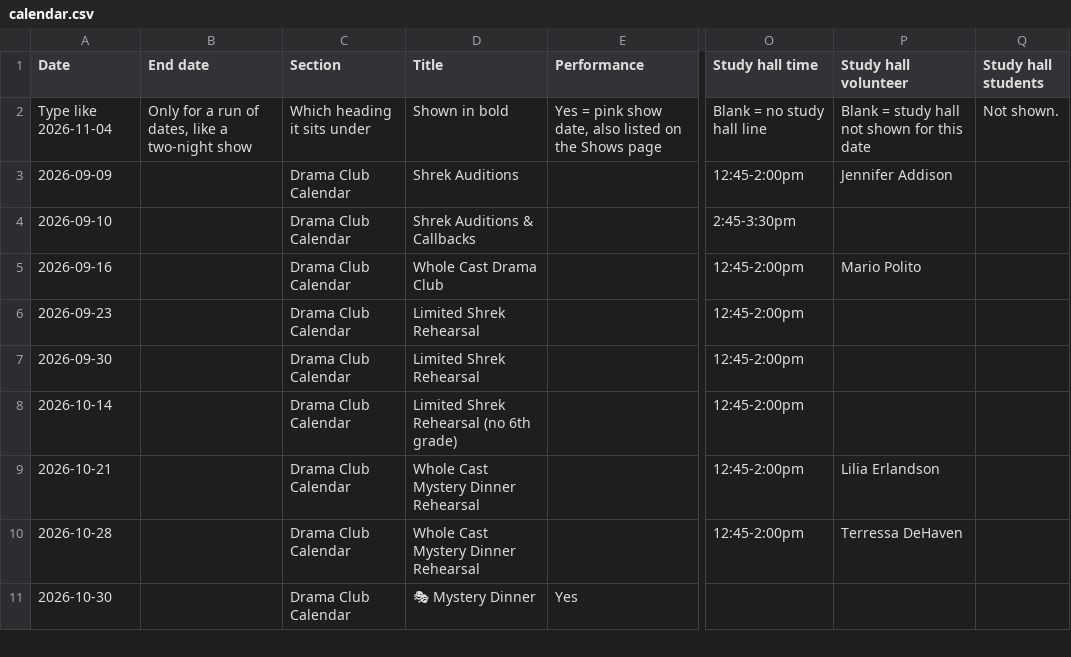
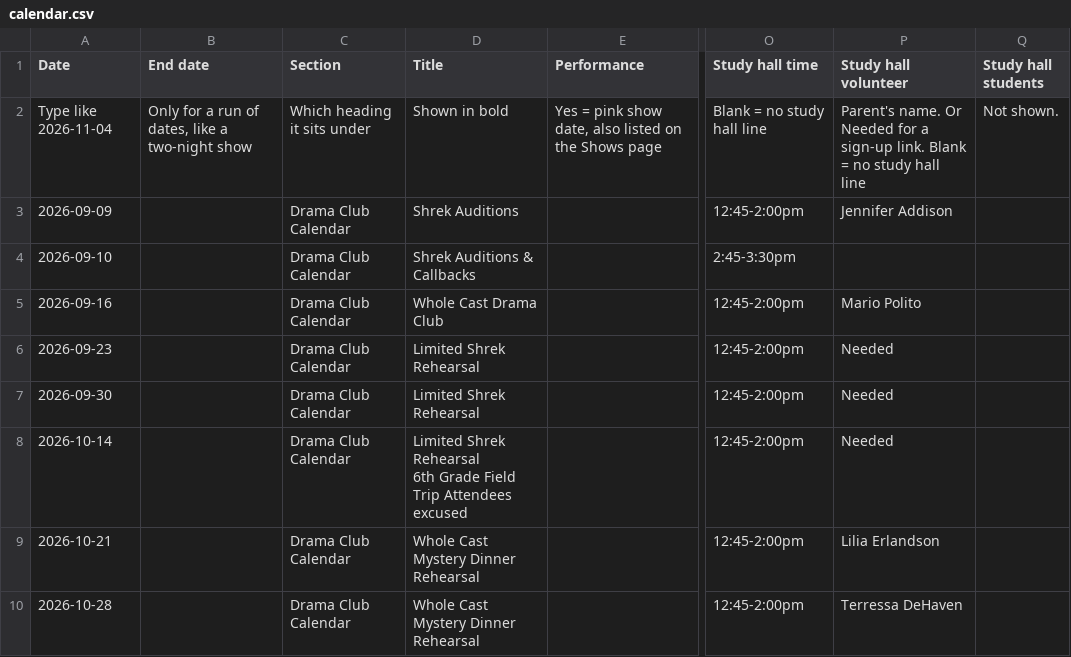
Before and after one commit to drama-maas/drama-maas.github.io, a CSV file: data/sheet-cache/calendar.csv, drawn as a sheet; only a part is shown, gaps mark what is left out; the shorter side is filled out with more unchanged rows; ↵ is a line break in a cell; the diff covers the shown part only; the diff names each change by its address in the sheet, - before the commit and + after, or states it on an @@ line.

```diff
--- a/data/sheet-cache/calendar.csv
+++ b/data/sheet-cache/calendar.csv
-P2 (Study hall volunteer): Blank = study hall not shown for this date
+P2 (Study hall volunteer): Parent's name. Or Needed for a sign-up link. Blank = no study hall line
-P6:P8 (Study hall volunteer): (empty)
+P6:P8 (Study hall volunteer): Needed
-D8 (Title): …Shrek Rehearsal (no 6th grade)
+D8 (Title): …Shrek Rehearsal ↵ 6th Grade Field Trip Attendees excused
```
Also changed, not shown: 5 edited cells elsewhere in this file, 1 other file.
